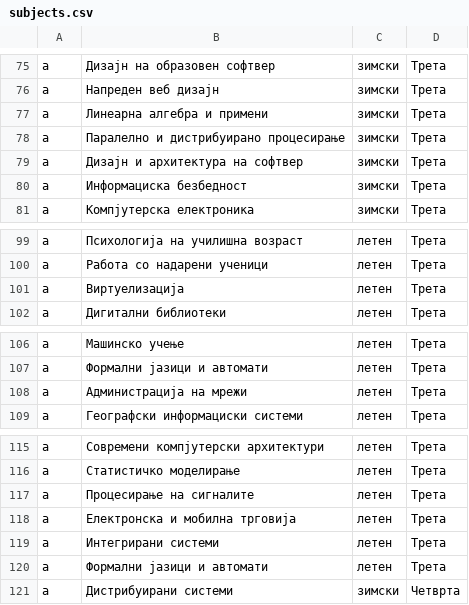
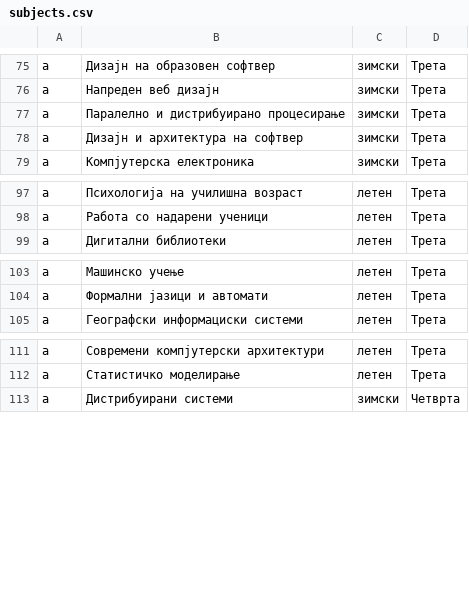
Before and after one commit to StojcevskiD/web-backend, a CSV file: subjects.csv, drawn as a sheet; only a part is shown, gaps mark what is left out; the diff names each change by its address in the sheet, - before the commit and + after, or states it on an @@ line.

```diff
--- a/subjects.csv
+++ b/subjects.csv
-row 77: a | Линеарна алгебра и примени | зимски | Трета
-row 80: a | Информациска безбедност | зимски | Трета
-row 101: a | Виртуелизација | летен | Трета
-row 108: a | Администрација на мрежи | летен | Трета
-row 117: a | Процесирање на сигналите | летен | Трета
-row 118: a | Електронска и мобилна трговија | летен | Трета
-row 119: a | Интегрирани системи | летен | Трета
-row 120: a | Формални јазици и автомати | летен | Трета
```
Also changed, not shown: 7 other files.
